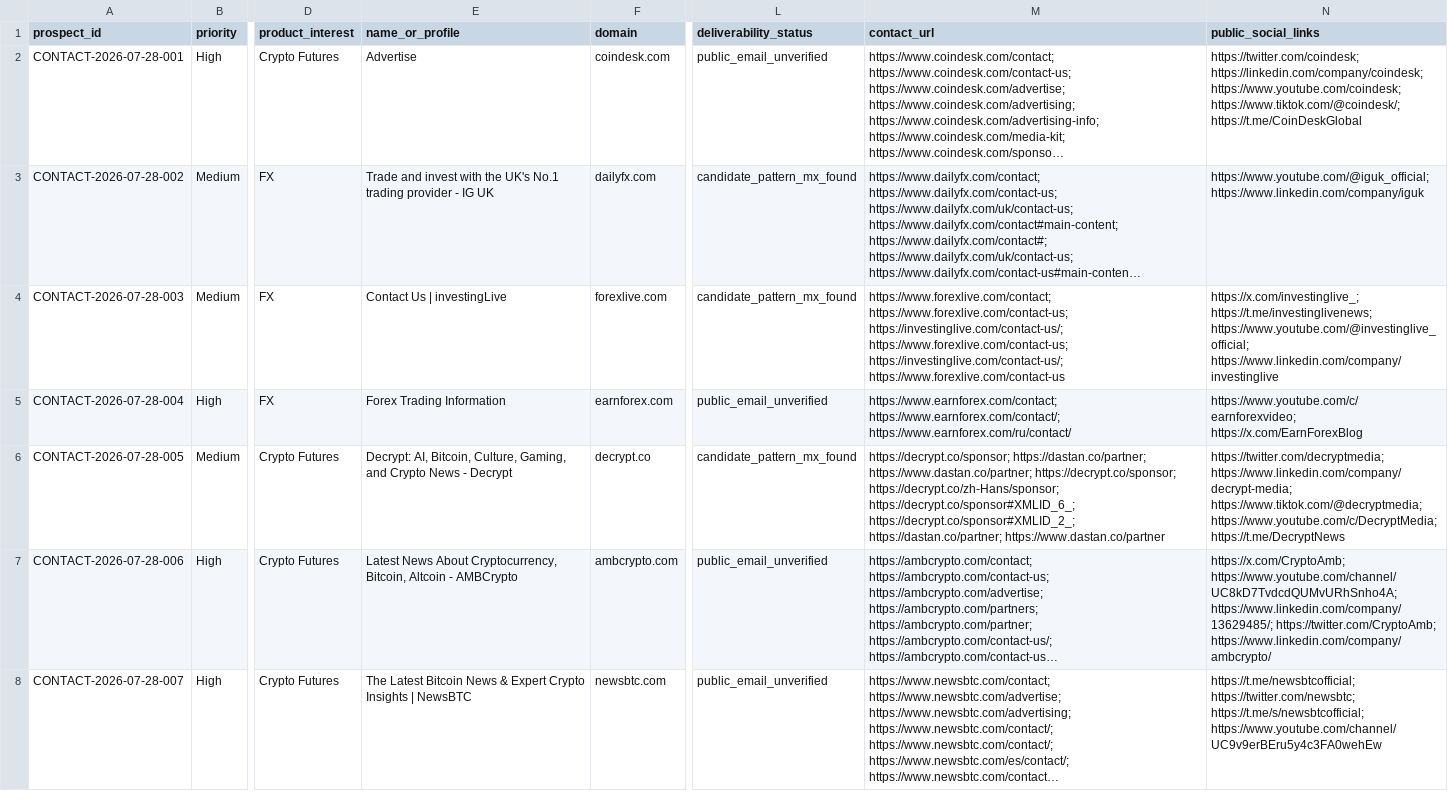
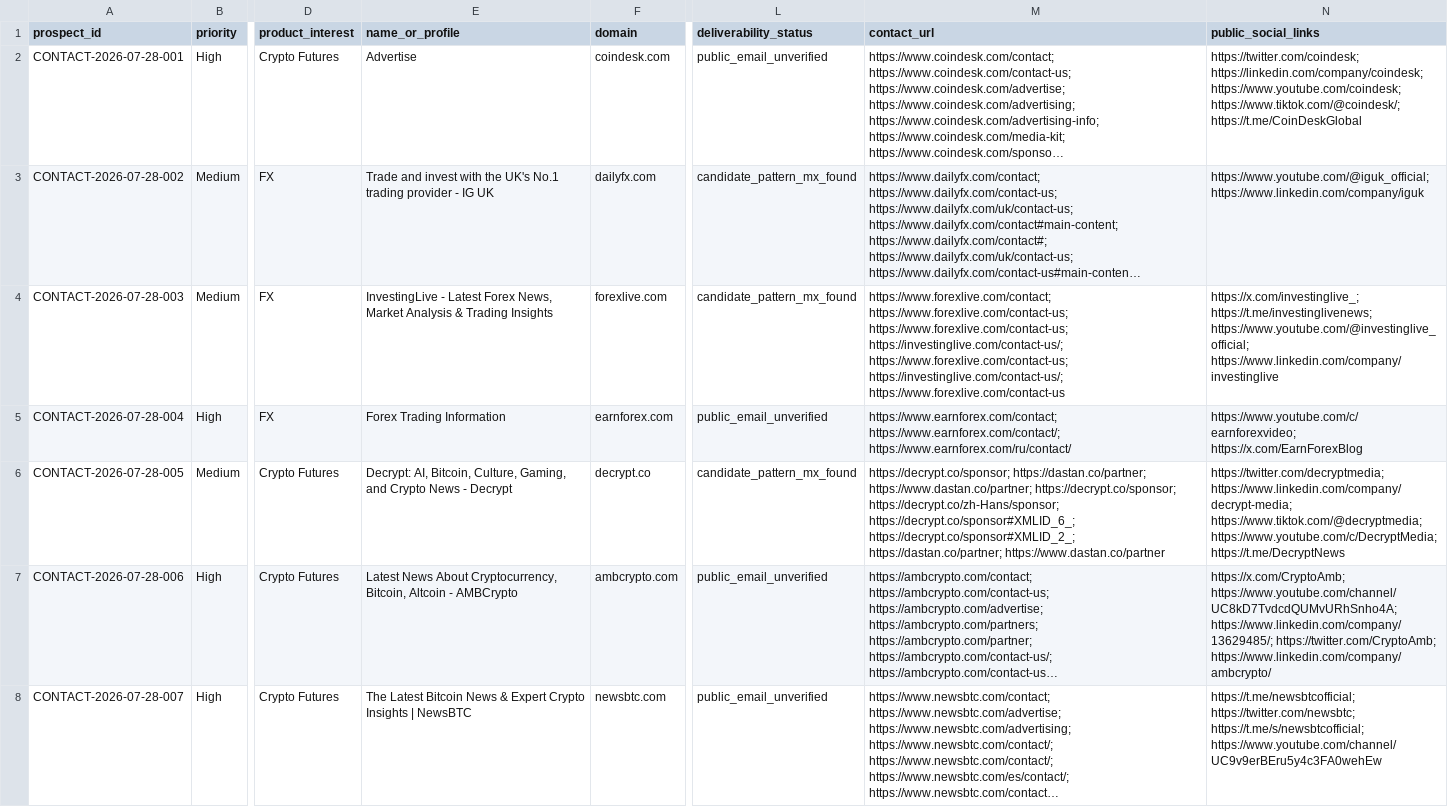
Before and after one commit to songchen539-alt/daily-active-trader-leads, a CSV file: data/contactable-prospects.csv, drawn as a sheet; only a part is shown, gaps mark what is left out; long unchanged cells end in …; the diff covers the shown part only; the diff names each change by its address in the sheet, - before the commit and + after, or states it on an @@ line.

```diff
--- a/data/contactable-prospects.csv
+++ b/data/contactable-prospects.csv
-E4 (name_or_profile): Contact Us | investingLive
+E4 (name_or_profile): InvestingLive - Latest Forex News, Market Analysis & Trading Insights
-M4 (contact_url): https://www.forexlive.com/contact; https://www.forexlive.com/contact-us; https://investinglive.com/contact-us/; https://www.forexlive.com/contact-us;…
+M4 (contact_url): https://www.forexlive.com/contact; https://www.forexlive.com/contact-us; https://www.forexlive.com/contact-us; https://investinglive.com/contact-us/; https://www.forexlive.com/contact-us;…
```
Also changed, not shown: 1 edited cell elsewhere in this file, data/client-opportunities.csv, data/latest-active-feed.csv, 10 other files.
